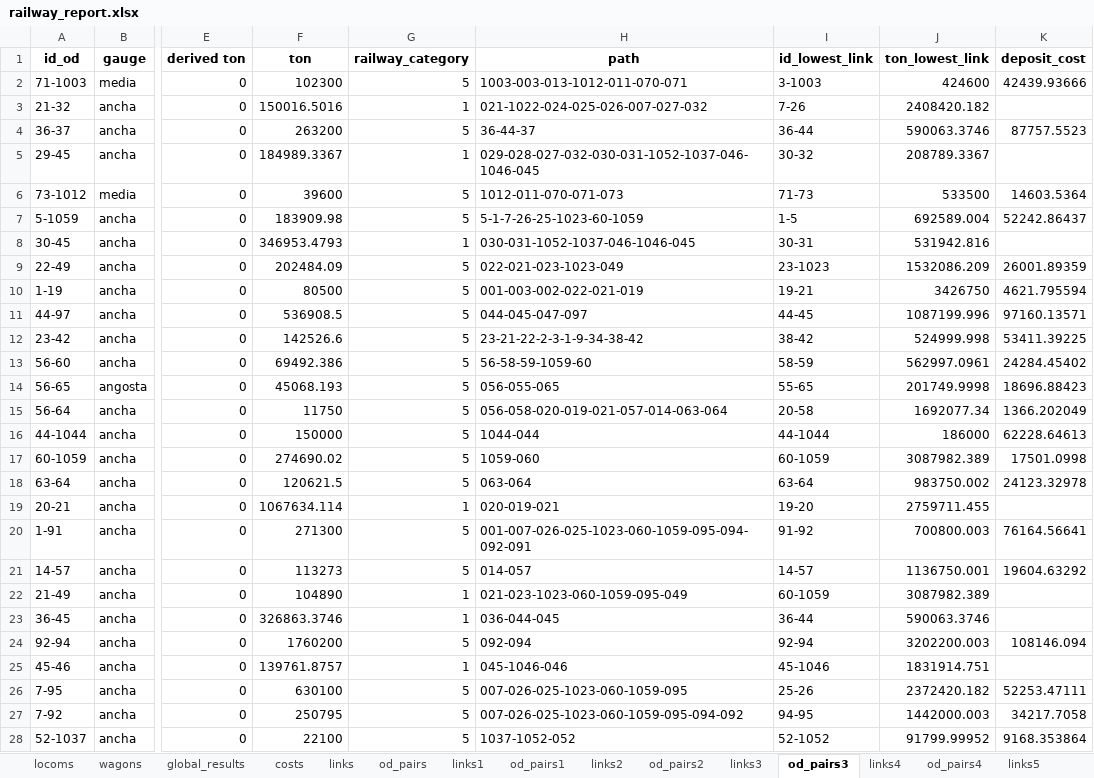
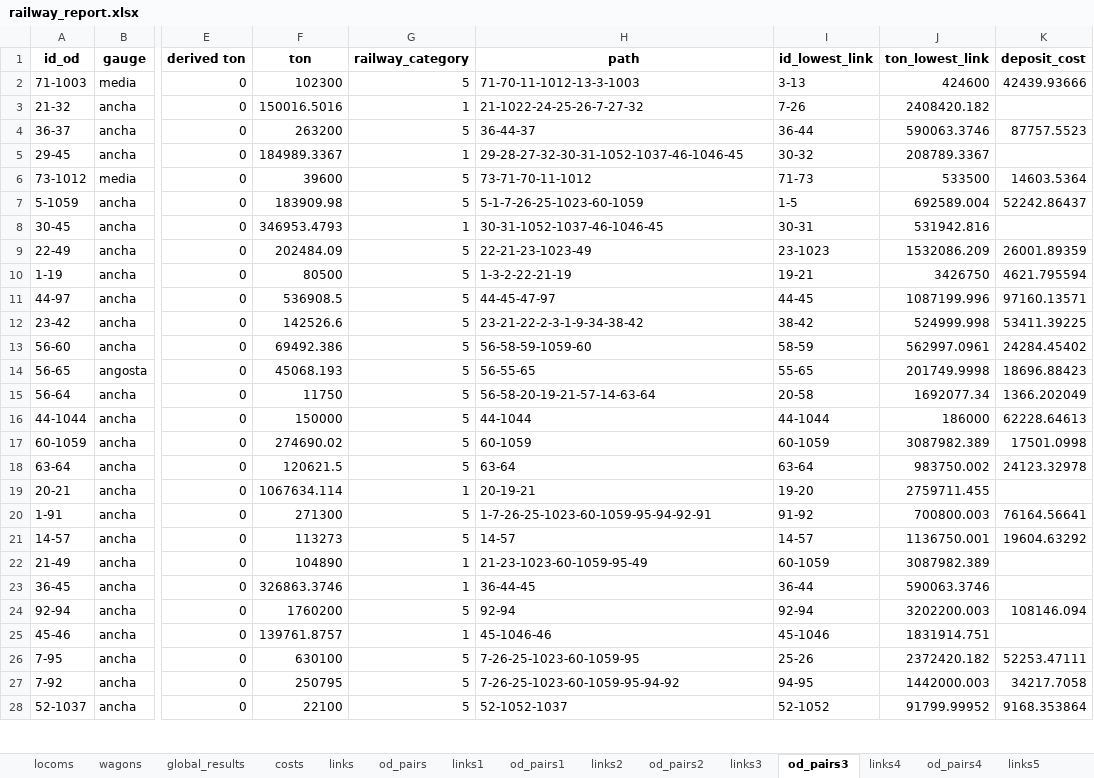
Before and after one commit to abenassi/freight-transport-network, an Excel workbook: reports/railway_report.xlsx, sheet od_pairs3, drawn as a sheet; only a part is shown, gaps mark what is left out; values as stored, in another font and other column widths than the file's, no borders; the diff covers the shown part only; the diff names each change by its address in the sheet, - before the commit and + after, or states it on an @@ line.

```diff
--- a/reports/railway_report.xlsx (sheet od_pairs3)
+++ b/reports/railway_report.xlsx (sheet od_pairs3)
-H2 (path): 1003-003-013-1012-011-070-071
+H2 (path): 71-70-11-1012-13-3-1003
-I2 (id_lowest_link): 3-1003
+I2 (id_lowest_link): 3-13
-H3 (path): 021-1022-024-025-026-007-027-032
+H3 (path): 21-1022-24-25-26-7-27-32
-H5 (path): 029-028-027-032-030-031-1052-1037-046-1046-045
+H5 (path): 29-28-27-32-30-31-1052-1037-46-1046-45
-H6 (path): 1012-011-070-071-073
+H6 (path): 73-71-70-11-1012
-H8 (path): 030-031-1052-1037-046-1046-045
+H8 (path): 30-31-1052-1037-46-1046-45
-H9 (path): 022-021-023-1023-049
+H9 (path): 22-21-23-1023-49
-H10 (path): 001-003-002-022-021-019
+H10 (path): 1-3-2-22-21-19
-H11 (path): 044-045-047-097
+H11 (path): 44-45-47-97
-H14 (path): 056-055-065
+H14 (path): 56-55-65
-H15 (path): 056-058-020-019-021-057-014-063-064
+H15 (path): 56-58-20-19-21-57-14-63-64
-H16 (path): 1044-044
+H16 (path): 44-1044
-H17 (path): 1059-060
+H17 (path): 60-1059
-H18 (path): 063-064
+H18 (path): 63-64
-H19 (path): 020-019-021
+H19 (path): 20-19-21
-H20 (path): 001-007-026-025-1023-060-1059-095-094-092-091
+H20 (path): 1-7-26-25-1023-60-1059-95-94-92-91
-H21 (path): 014-057
+H21 (path): 14-57
-H22 (path): 021-023-1023-060-1059-095-049
+H22 (path): 21-23-1023-60-1059-95-49
-H23 (path): 036-044-045
+H23 (path): 36-44-45
-H24 (path): 092-094
+H24 (path): 92-94
-H25 (path): 045-1046-046
+H25 (path): 45-1046-46
-H26 (path): 007-026-025-1023-060-1059-095
+H26 (path): 7-26-25-1023-60-1059-95
-H27 (path): 007-026-025-1023-060-1059-095-094-092
+H27 (path): 7-26-25-1023-60-1059-95-94-92
-H28 (path): 1037-1052-052
+H28 (path): 52-1052-1037
```
Also changed, not shown: 2 removed rows and 98 edited cells elsewhere in this sheet, sheet od_pairs1, sheet od_pairs4, sheet od_pairs, sheet costs, sheet global_results, sheet wagons, 1 more sheet, data/railway_paths.xlsx, reports/freight_network_report.xlsx, 6 other files.
